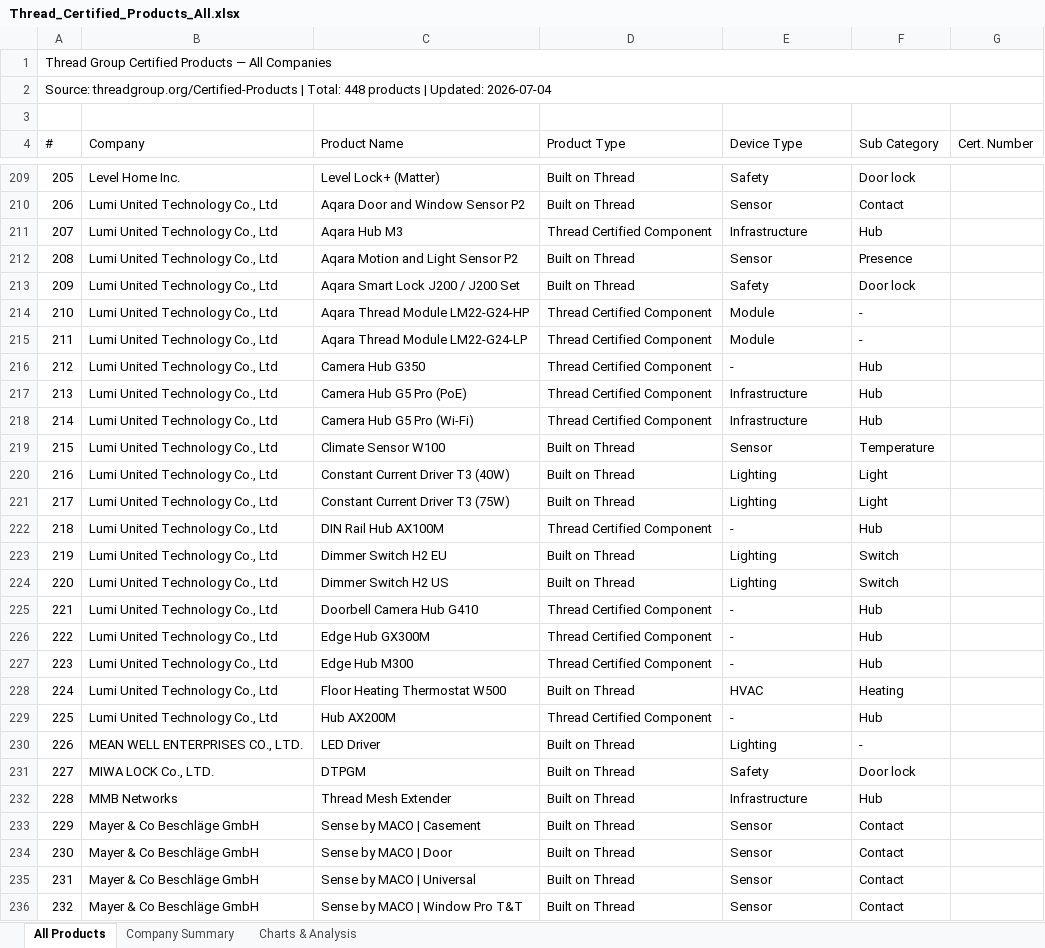
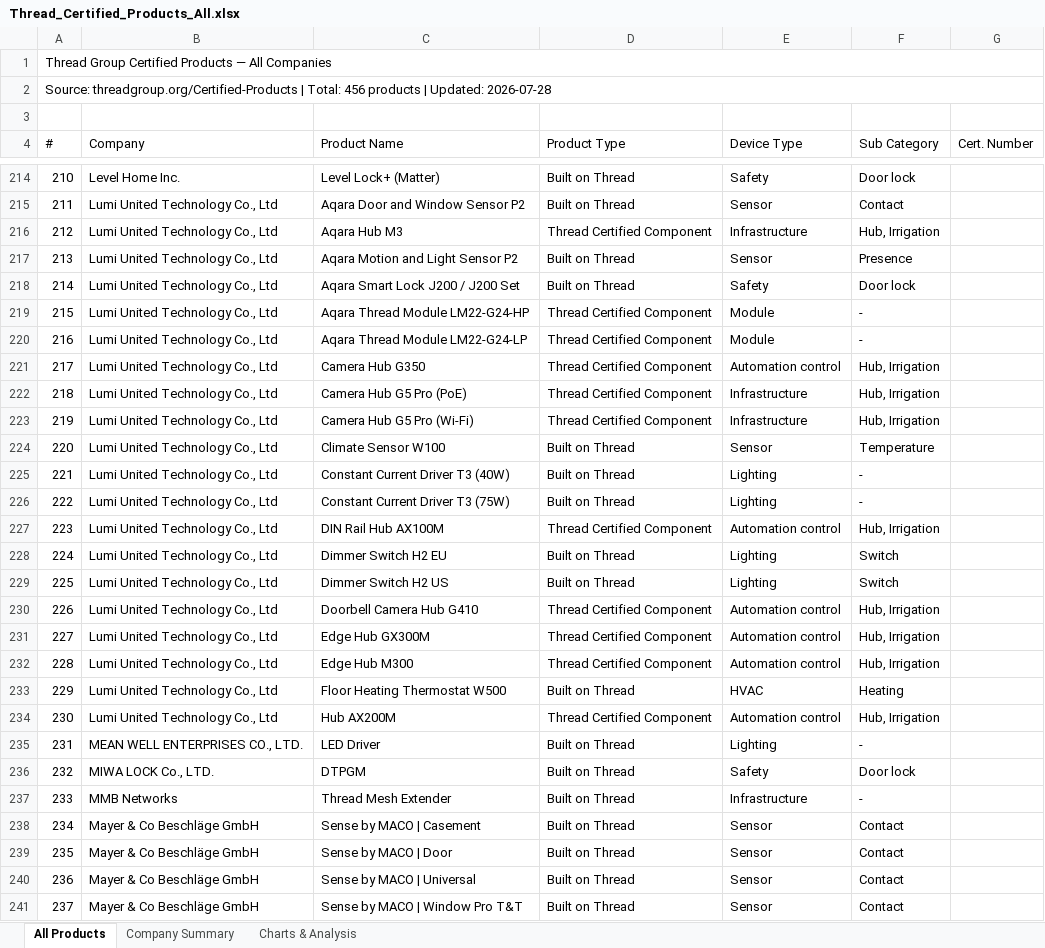
Before and after one commit to simonyoyo2022/thread-certified-products, an Excel workbook: Thread_Certified_Products_All.xlsx, sheet All Products, drawn as a sheet; only a part is shown, gaps mark what is left out; values as stored, in another font and other column widths than the file's, no cell formats; addresses are those after the commit; the diff covers the shown part only; the diff names each change by its address in the sheet, - before the commit and + after, or states it on an @@ line.

```diff
--- a/Thread_Certified_Products_All.xlsx (sheet All Products)
+++ b/Thread_Certified_Products_All.xlsx (sheet All Products)
@@ column A (#) renumbered from row 2 down @@
-F216 (Sub Category): Hub
+F216 (Sub Category): Hub, Irrigation
-E221 (Device Type): -
+E221 (Device Type): Automation control
-F221:F223 (Sub Category): Hub
+F221:F223 (Sub Category): Hub, Irrigation
-F225:F226 (Sub Category): Light
+F225:F226 (Sub Category): -
-E227 (Device Type): -
+E227 (Device Type): Automation control
-F227 (Sub Category): Hub
+F227 (Sub Category): Hub, Irrigation
-E230:E232 (Device Type): -
+E230:E232 (Device Type): Automation control
-F230:F232 (Sub Category): Hub
+F230:F232 (Sub Category): Hub, Irrigation
-E234 (Device Type): -
+E234 (Device Type): Automation control
-F234 (Sub Category): Hub
+F234 (Sub Category): Hub, Irrigation
-F237 (Sub Category): Hub
+F237 (Sub Category): -
```
Also changed, not shown: 10 added rows, 2 removed rows and 64 edited cells elsewhere in this sheet, sheet Company Summary, sheet Charts & Analysis, cell formats, 2 other files.
